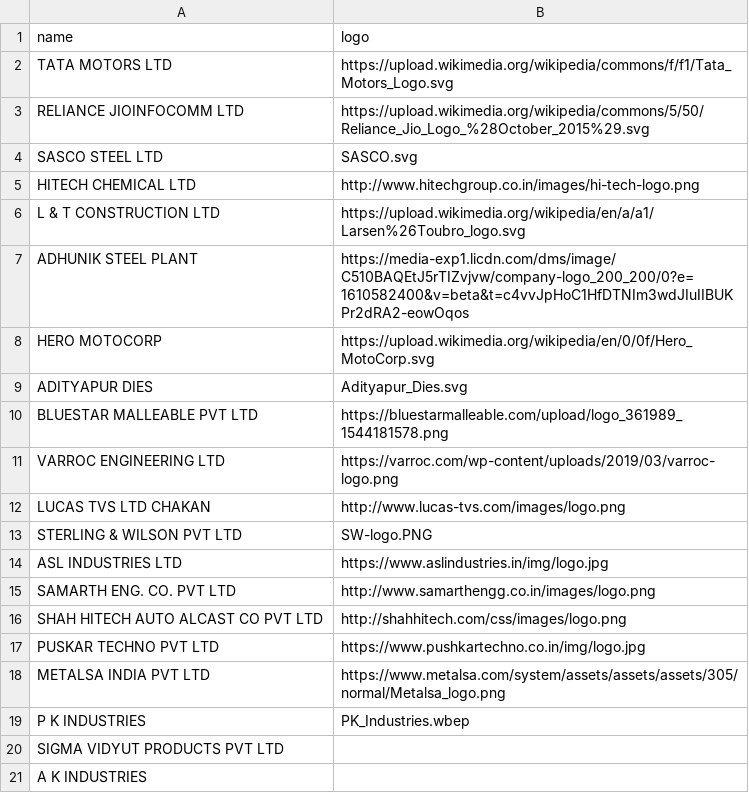
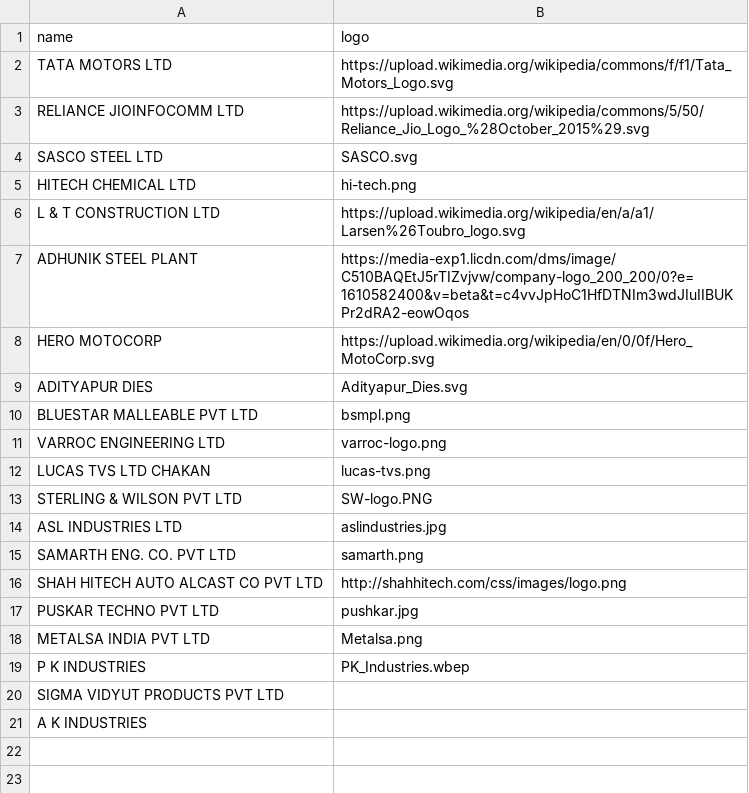
Before and after one commit to rantec-iti/rantec-iti.github.io, a CSV file: _data/placements.csv, drawn as a sheet.

Commit message:
localised some placement logos

```diff
--- a/_data/placements.csv
+++ b/_data/placements.csv
@@ -4,3 +4,3 @@ RELIANCE JIOINFOCOMM LTD,https://upload.wikimedia.org/wikipedia/commons/5/50/Rel
 SASCO STEEL LTD,SASCO.svg
-HITECH CHEMICAL LTD,http://www.hitechgroup.co.in/images/hi-tech-logo.png
+HITECH CHEMICAL LTD,hi-tech.png
 L & T CONSTRUCTION LTD,https://upload.wikimedia.org/wikipedia/en/a/a1/Larsen%26Toubro_logo.svg
@@ -9,11 +9,11 @@ HERO MOTOCORP,https://upload.wikimedia.org/wikipedia/en/0/0f/Hero_MotoCorp.svg
 ADITYAPUR DIES,Adityapur_Dies.svg
-BLUESTAR MALLEABLE PVT LTD,https://bluestarmalleable.com/upload/logo_361989_1544181578.png
-VARROC ENGINEERING LTD,https://varroc.com/wp-content/uploads/2019/03/varroc-logo.png
-LUCAS TVS LTD CHAKAN,http://www.lucas-tvs.com/images/logo.png
+BLUESTAR MALLEABLE PVT LTD,bsmpl.png
+VARROC ENGINEERING LTD,varroc-logo.png
+LUCAS TVS LTD CHAKAN,lucas-tvs.png
 STERLING & WILSON PVT LTD,SW-logo.PNG
-ASL INDUSTRIES LTD,https://www.aslindustries.in/img/logo.jpg
-SAMARTH ENG. CO. PVT LTD,http://www.samarthengg.co.in/images/logo.png
+ASL INDUSTRIES LTD,aslindustries.jpg
+SAMARTH ENG. CO. PVT LTD,samarth.png
 SHAH HITECH AUTO ALCAST CO PVT LTD,http://shahhitech.com/css/images/logo.png
-PUSKAR TECHNO PVT LTD,https://www.pushkartechno.co.in/img/logo.jpg
-METALSA INDIA PVT LTD,https://www.metalsa.com/system/assets/assets/assets/305/normal/Metalsa_logo.png
+PUSKAR TECHNO PVT LTD,pushkar.jpg
+METALSA INDIA PVT LTD,Metalsa.png
 P K INDUSTRIES,PK_Industries.wbep
```
Also changed, not shown: 8 other files.
